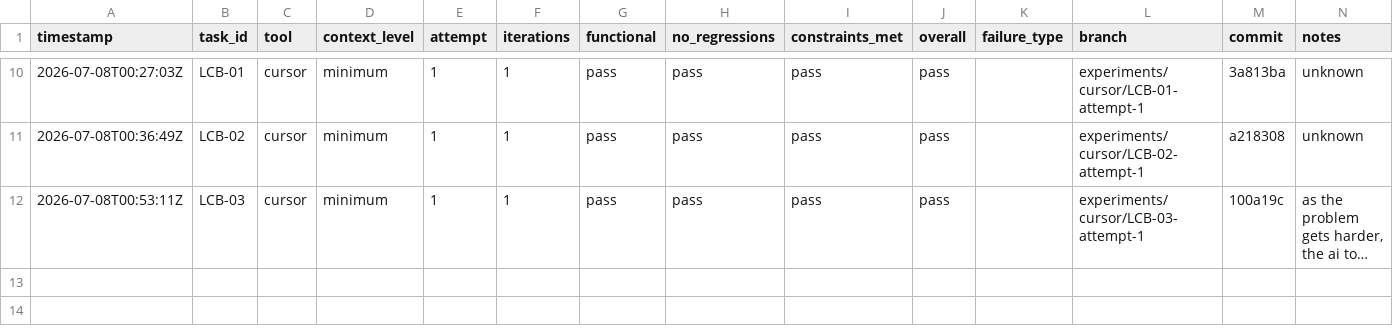
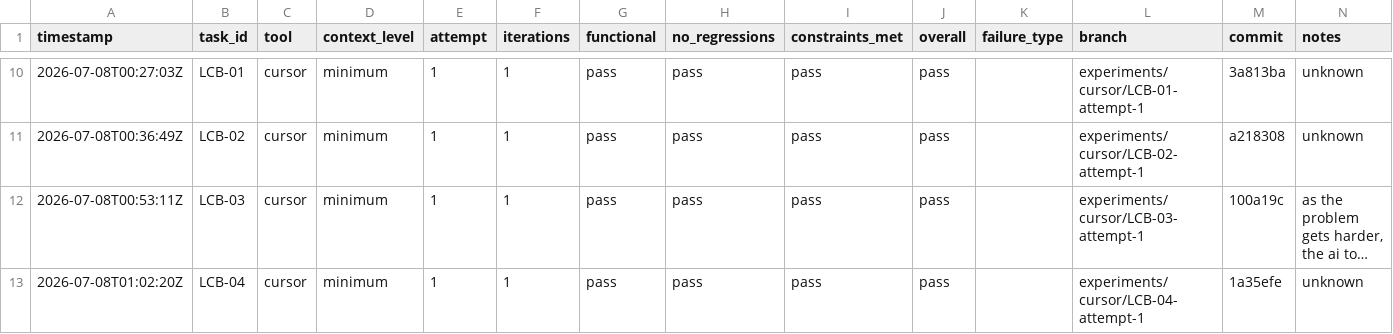
Before and after one commit to starksinclair/coding-agents-research, a CSV file: results.csv, drawn as a sheet; only a part is shown, gaps mark what is left out; long unchanged cells end in …; rows hold the shown columns only; the diff names each change by its address in the sheet, - before the commit and + after, or states it on an @@ line.

Commit message:
Add new entry for LCB-04 in results.csv, documenting the AI tool's performance in the latest experiment.

```diff
--- a/results.csv
+++ b/results.csv
+row 13: 2026-07-08T01:02:20Z | LCB-04 | cursor | minimum | 1 | 1 | pass | pass | pass | pass |  | experiments/cursor/LCB-04-attempt-1 | 1a35efe | unknown
```
